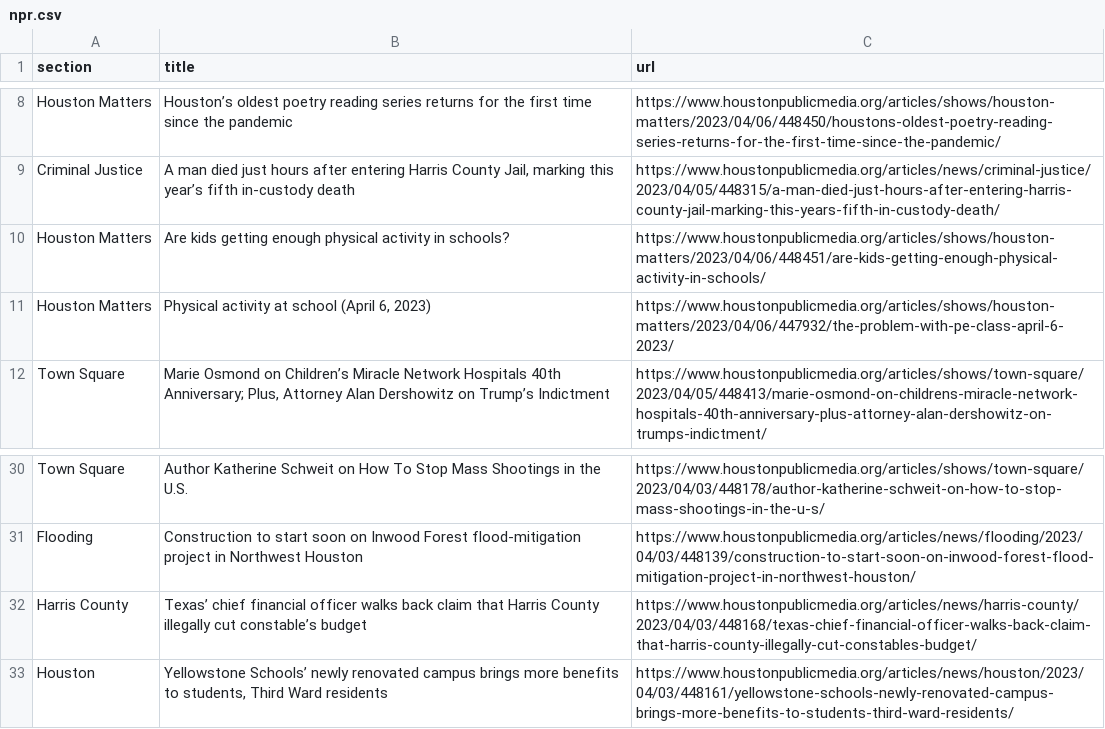
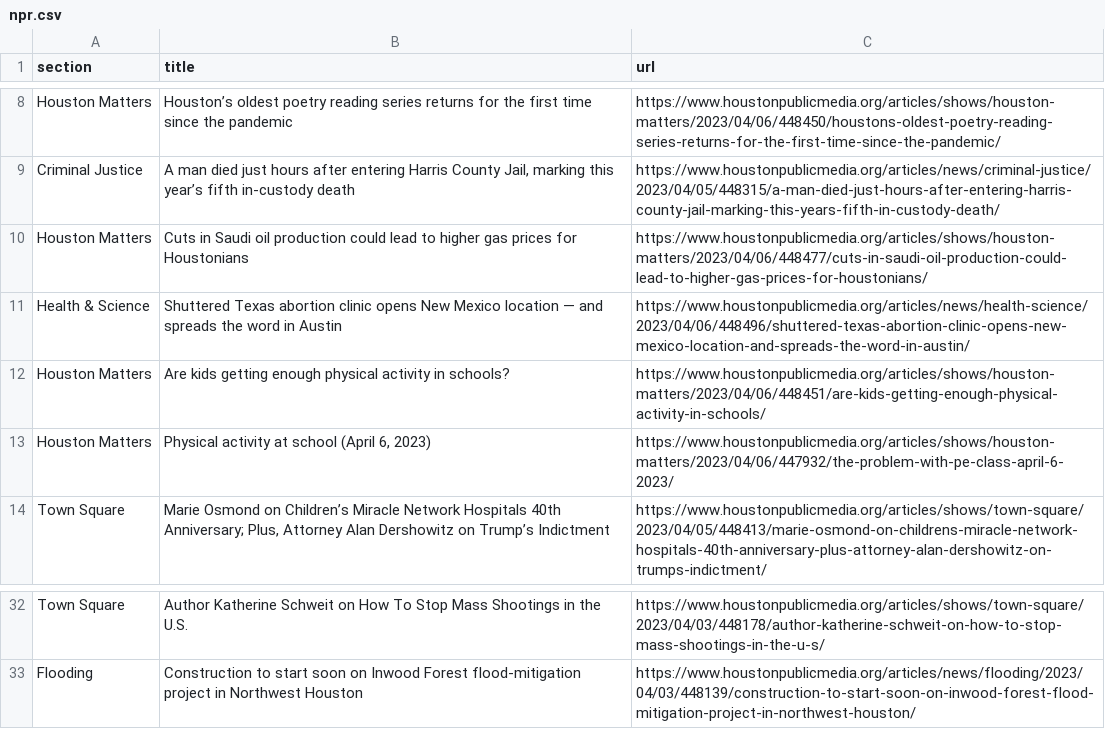
Before and after one commit to js5966/auto_run, a CSV file: npr.csv, drawn as a sheet; only a part is shown, gaps mark what is left out; removed rows and columns are numbered as before the commit, all else as after; the diff names each change by its address in the sheet, - before the commit and + after, or states it on an @@ line.

```diff
--- a/npr.csv
+++ b/npr.csv
+row 10: Houston Matters | Cuts in Saudi oil production could lead to higher gas prices for Houstonians | https://www.houstonpublicmedia.org/articles/shows/houston-matters/2023/04/06/448477/cuts-in-saudi-oil-production-could-lead-to-higher-gas-prices-for-houstonians/
+row 11: Health & Science | Shuttered Texas abortion clinic opens New Mexico location — and spreads the word in Austin | https://www.houstonpublicmedia.org/articles/news/health-science/2023/04/06/448496/shuttered-texas-abortion-clinic-opens-new-mexico-location-and-spreads-the-word-in-austin/
-row 32: Harris County | Texas’ chief financial officer walks back claim that Harris County illegally cut constable’s budget | https://www.houstonpublicmedia.org/articles/news/harris-county/2023/04/03/448168/texas-chief-financial-officer-walks-back-claim-that-harris-county-illegally-cut-constables-budget/
-row 33: Houston | Yellowstone Schools’ newly renovated campus brings more benefits to students, Third Ward residents | https://www.houstonpublicmedia.org/articles/news/houston/2023/04/03/448161/yellowstone-schools-newly-renovated-campus-brings-more-benefits-to-students-third-ward-residents/
```
